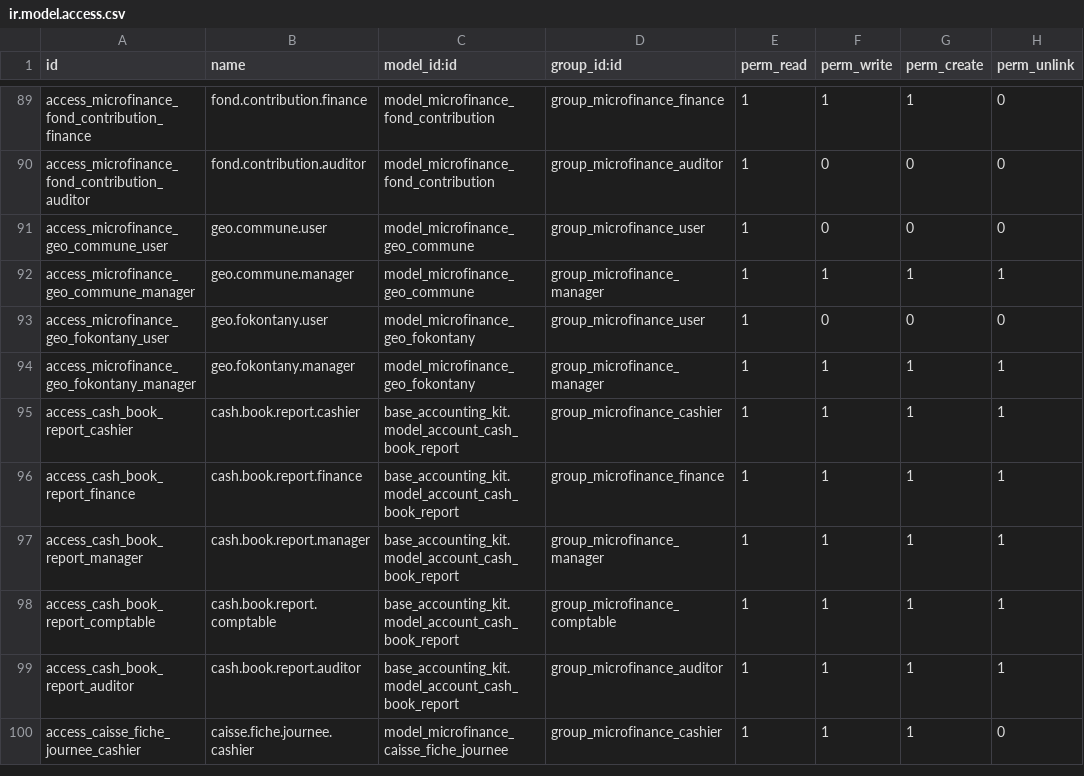
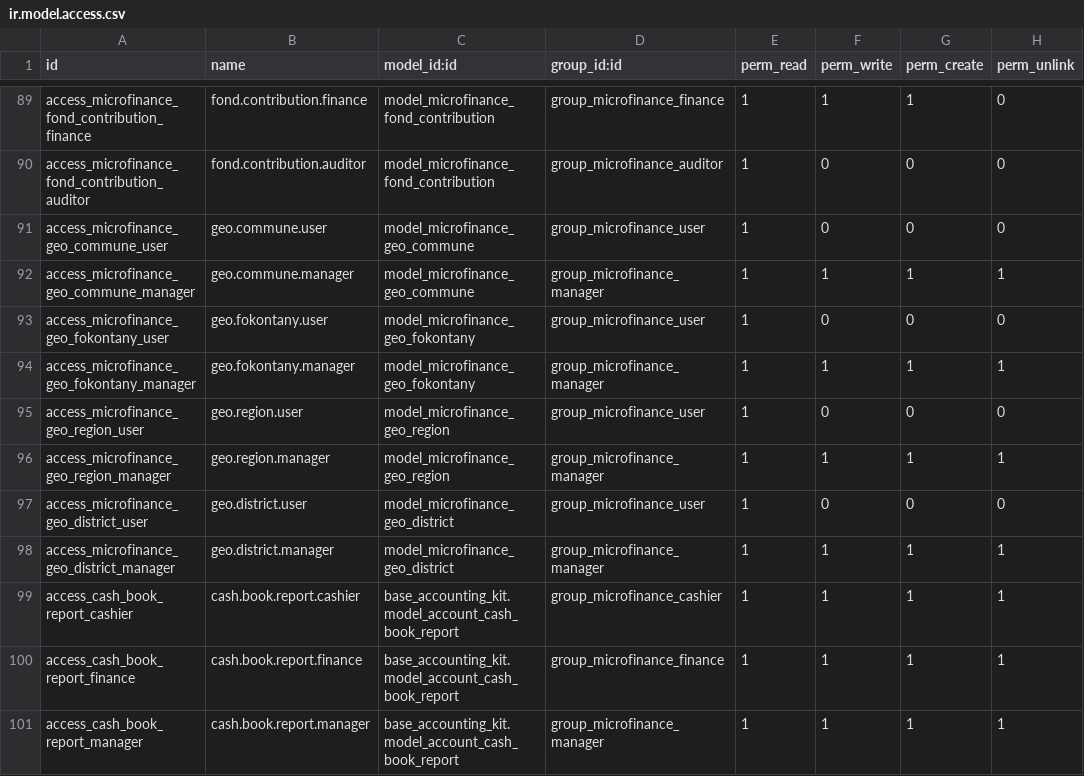
Before and after one commit to jeranut/imf, a CSV file: microfinance_loan_management/security/ir.model.access.csv, drawn as a sheet; only a part is shown, gaps mark what is left out; the shorter side is filled out with more unchanged rows.

```diff
--- a/microfinance_loan_management/security/ir.model.access.csv
+++ b/microfinance_loan_management/security/ir.model.access.csv
@@ -94,2 +94,6 @@ access_microfinance_geo_fokontany_user,geo.fokontany.user,model_microfinance_geo
 access_microfinance_geo_fokontany_manager,geo.fokontany.manager,model_microfinance_geo_fokontany,group_microfinance_manager,1,1,1,1
+access_microfinance_geo_region_user,geo.region.user,model_microfinance_geo_region,group_microfinance_user,1,0,0,0
+access_microfinance_geo_region_manager,geo.region.manager,model_microfinance_geo_region,group_microfinance_manager,1,1,1,1
+access_microfinance_geo_district_user,geo.district.user,model_microfinance_geo_district,group_microfinance_user,1,0,0,0
+access_microfinance_geo_district_manager,geo.district.manager,model_microfinance_geo_district,group_microfinance_manager,1,1,1,1
 access_cash_book_report_cashier,cash.book.report.cashier,base_accounting_kit.model_account_cash_book_report,group_microfinance_cashier,1,1,1,1
```
Also changed, not shown: 16 other files.
